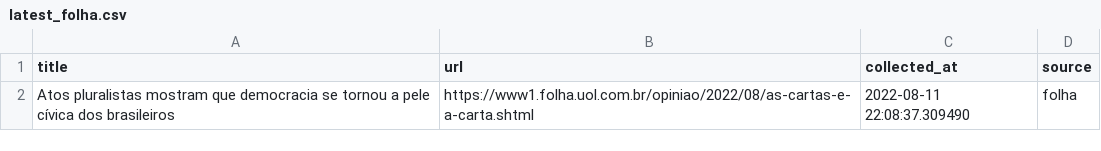
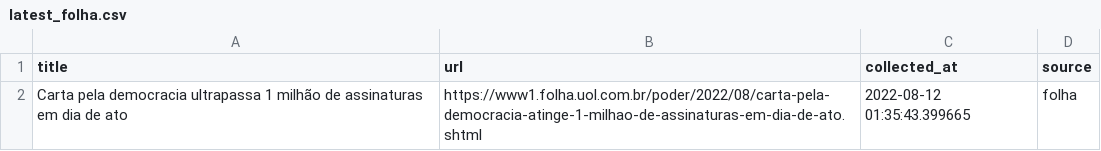
Before and after one commit to leodiegues/lidebot, a CSV file: data/latest_folha.csv, drawn as a sheet.

```diff
--- a/data/latest_folha.csv
+++ b/data/latest_folha.csv
@@ -1,2 +1,2 @@
 title,url,collected_at,source
-Atos pluralistas mostram que democracia se tornou a pele cívica dos brasileiros,https://www1.folha.uol.com.br/opiniao/2022/08/as-cartas-e-a-carta.shtml,2022-08-11 22:08:37.309490,folha
+Carta pela democracia ultrapassa 1 milhão de assinaturas em dia de ato,https://www1.folha.uol.com.br/poder/2022/08/carta-pela-democracia-atinge-1-milhao-de-assinaturas-em-dia-de-ato.shtml,2022-08-12 01:35:43.399665,folha
```
Also changed, not shown: data/latest_estadao.csv, data/latest_g1.csv, 4 other files.
